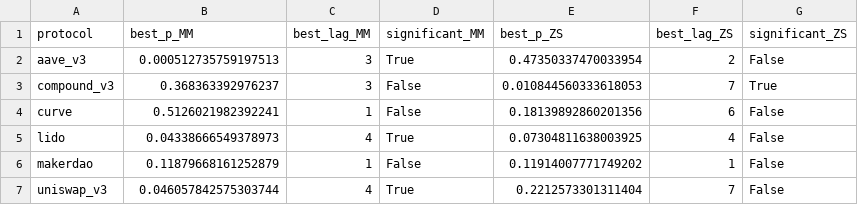
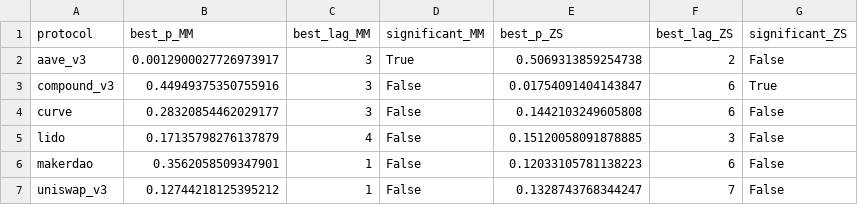
Before and after one commit to Windonmay/defi-activity-index, a CSV file: data/analysis/robustness_check_results.csv, drawn as a sheet.

```diff
--- a/data/analysis/robustness_check_results.csv
+++ b/data/analysis/robustness_check_results.csv
@@ -1,7 +1,7 @@
 protocol,best_p_MM,best_lag_MM,significant_MM,best_p_ZS,best_lag_ZS,significant_ZS
-aave_v3,0.000512735759197513,3,True,0.47350337470033954,2,False
-compound_v3,0.368363392976237,3,False,0.010844560333618053,7,True
-curve,0.5126021982392241,1,False,0.18139892860201356,6,False
-lido,0.04338666549378973,4,True,0.07304811638003925,4,False
-makerdao,0.11879668161252879,1,False,0.11914007771749202,1,False
-uniswap_v3,0.046057842575303744,4,True,0.2212573301311404,7,False
+aave_v3,0.0012900027726973917,3,True,0.5069313859254738,2,False
+compound_v3,0.44949375350755916,3,False,0.01754091404143847,6,True
+curve,0.28320854462029177,3,False,0.1442103249605808,6,False
+lido,0.17135798276137879,4,False,0.15120058091878885,3,False
+makerdao,0.3562058509347901,1,False,0.12033105781138223,6,False
+uniswap_v3,0.12744218125395212,1,False,0.1328743768344247,7,False
```
Also changed, not shown: 1 other file.
